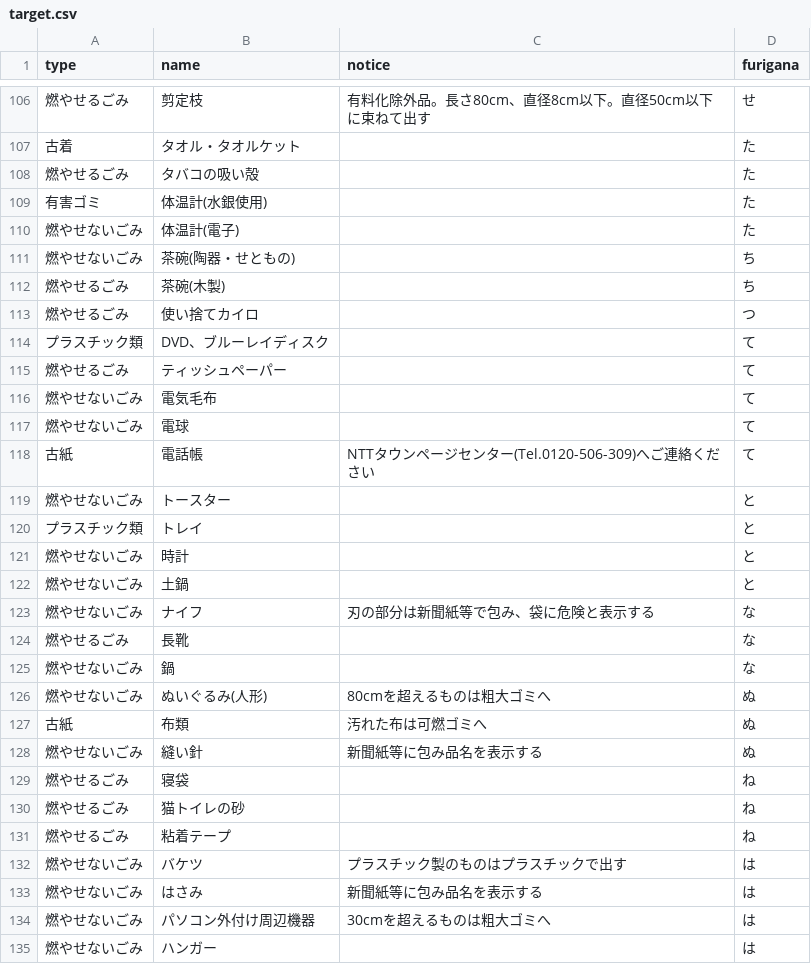
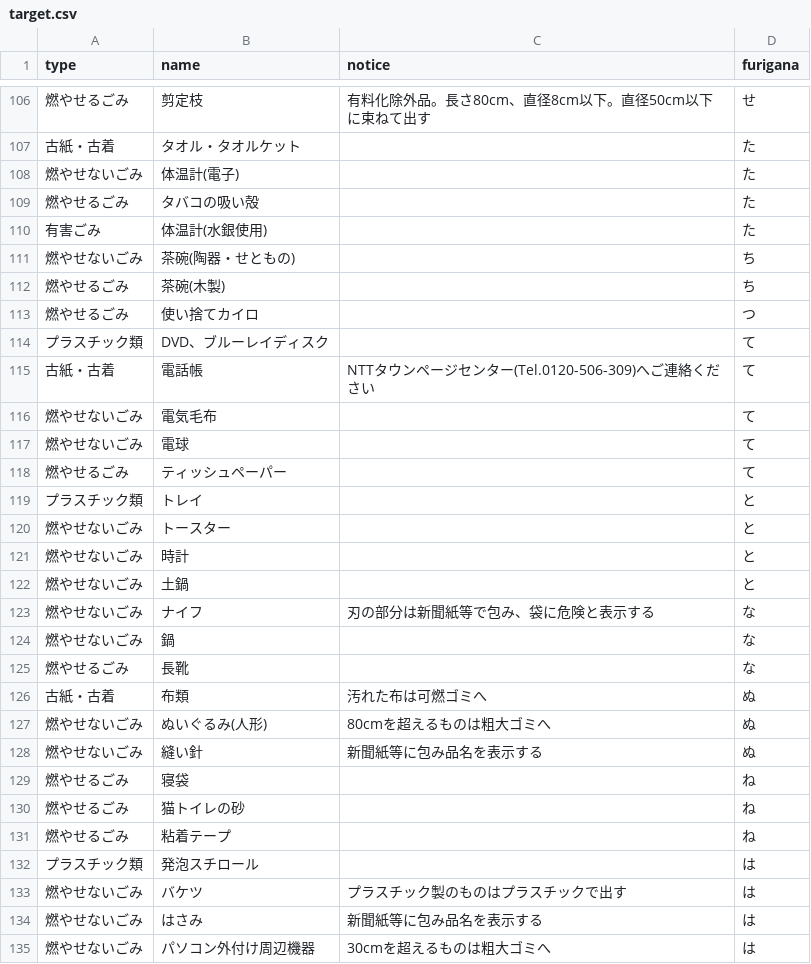
Before and after one commit to mitaka5374/5374, a CSV file: data/target.csv, drawn as a sheet; only a part is shown, gaps mark what is left out; the shorter side is filled out with more unchanged rows; the diff covers the shown part only.

```diff
--- a/data/target.csv
+++ b/data/target.csv
@@ -106,6 +106,6 @@ type,name,notice,furigana
 燃やせるごみ,剪定枝,有料化除外品。長さ80cm、直径8cm以下。直径50cm以下に束ねて出す,せ
-古着,タオル・タオルケット,,た
+古紙・古着,タオル・タオルケット,,た
+燃やせないごみ,体温計(電子),,た
 燃やせるごみ,タバコの吸い殻,,た
-有害ゴミ,体温計(水銀使用),,た
-燃やせないごみ,体温計(電子),,た
+有害ごみ,体温計(水銀使用),,た
 燃やせないごみ,茶碗(陶器・せともの),,ち
@@ -114,8 +114,8 @@ type,name,notice,furigana
 プラスチック類,DVD、ブルーレイディスク,,て
-燃やせるごみ,ティッシュペーパー,,て
+古紙・古着,電話帳,NTTタウンページセンター(Tel.0120-506-309)へご連絡ください,て
 燃やせないごみ,電気毛布,,て
 燃やせないごみ,電球,,て
-古紙,電話帳,NTTタウンページセンター(Tel.0120-506-309)へご連絡ください,て
+燃やせるごみ,ティッシュペーパー,,て
+プラスチック類,トレイ,,と
 燃やせないごみ,トースター,,と
-プラスチック類,トレイ,,と
 燃やせないごみ,時計,,と
@@ -123,6 +123,6 @@ type,name,notice,furigana
 燃やせないごみ,ナイフ,刃の部分は新聞紙等で包み、袋に危険と表示する,な
+燃やせないごみ,鍋,,な
 燃やせるごみ,長靴,,な
-燃やせないごみ,鍋,,な
+古紙・古着,布類,汚れた布は可燃ゴミへ,ぬ
 燃やせないごみ,ぬいぐるみ(人形),80cmを超えるものは粗大ゴミへ,ぬ
-古紙,布類,汚れた布は可燃ゴミへ,ぬ
 燃やせないごみ,縫い針,新聞紙等に包み品名を表示する,ぬ
@@ -131,2 +131,3 @@ type,name,notice,furigana
 燃やせるごみ,粘着テープ,,ね
+プラスチック類,発泡スチロール,,は
 燃やせないごみ,バケツ,プラスチック製のものはプラスチックで出す,は
```
Also changed, not shown: 17 added rows, 17 removed rows, 38 moved rows and 2 edited cells elsewhere in this file.
